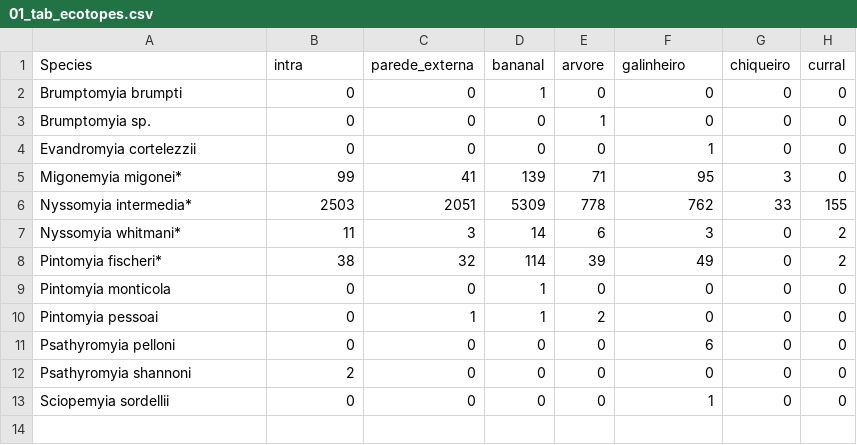
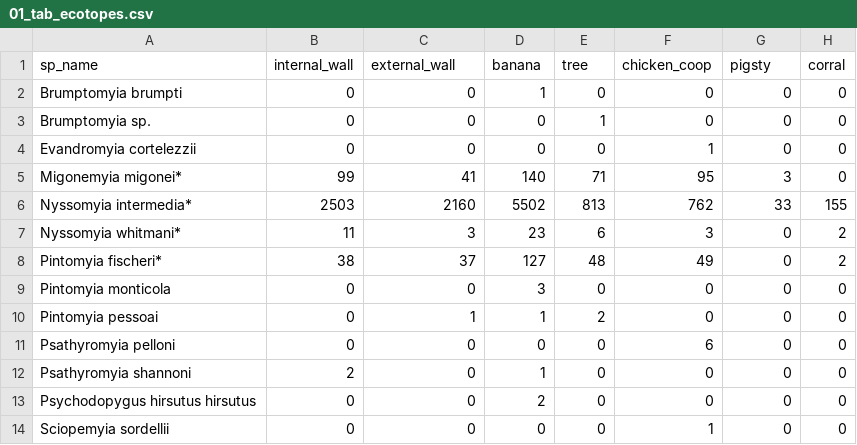
Before and after one commit to brunomc-eco/paracambi-sandflies, a CSV file: outputs/01_tab_ecotopes.csv, drawn as a sheet.

```diff
--- a/outputs/01_tab_ecotopes.csv
+++ b/outputs/01_tab_ecotopes.csv
@@ -1,2 +1,2 @@
-Species,intra,parede_externa,bananal,arvore,galinheiro,chiqueiro,curral
+sp_name,internal_wall,external_wall,banana,tree,chicken_coop,pigsty,corral
 Brumptomyia brumpti,0,0,1,0,0,0,0
@@ -4,10 +4,11 @@ Brumptomyia sp.,0,0,0,1,0,0,0
 Evandromyia cortelezzii,0,0,0,0,1,0,0
-Migonemyia migonei*,99,41,139,71,95,3,0
-Nyssomyia intermedia*,2503,2051,5309,778,762,33,155
-Nyssomyia whitmani*,11,3,14,6,3,0,2
-Pintomyia fischeri*,38,32,114,39,49,0,2
-Pintomyia monticola,0,0,1,0,0,0,0
+Migonemyia migonei*,99,41,140,71,95,3,0
+Nyssomyia intermedia*,2503,2160,5502,813,762,33,155
+Nyssomyia whitmani*,11,3,23,6,3,0,2
+Pintomyia fischeri*,38,37,127,48,49,0,2
+Pintomyia monticola,0,0,3,0,0,0,0
 Pintomyia pessoai,0,1,1,2,0,0,0
 Psathyromyia pelloni,0,0,0,0,6,0,0
-Psathyromyia shannoni,2,0,0,0,0,0,0
+Psathyromyia shannoni,2,0,1,0,0,0,0
+Psychodopygus hirsutus hirsutus,0,0,2,0,0,0,0
 Sciopemyia sordellii,0,0,0,0,1,0,0
```
Also changed, not shown: outputs/01_tab_distance_forest.csv, outputs/01_tab_ecotopes_percent.csv, 9 other files.
